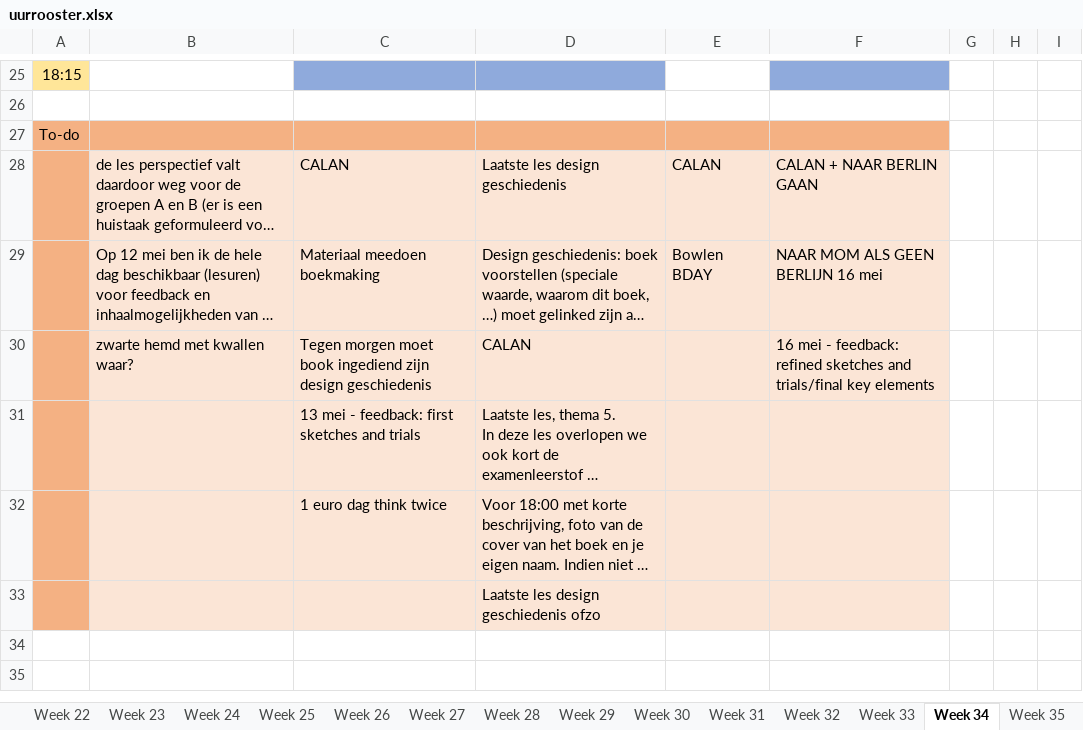
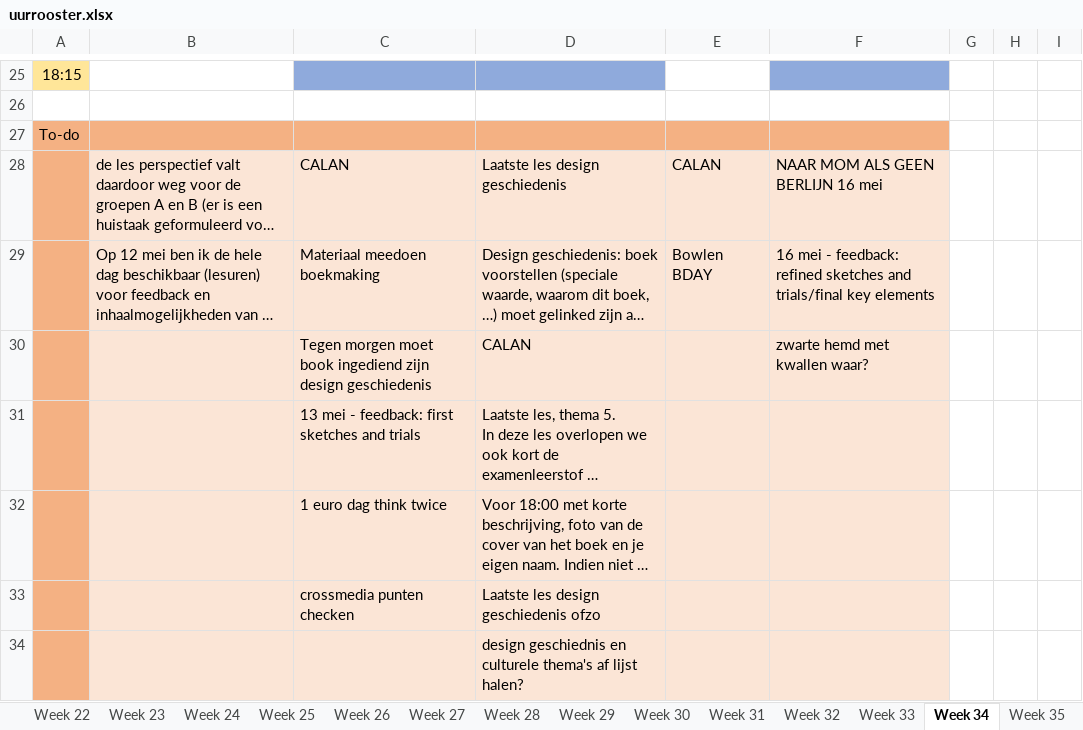
Before and after one commit to ninjahisser/LUCA-2, an Excel workbook: uurrooster.xlsx, sheet Week 34, drawn as a sheet; only a part is shown, gaps mark what is left out; long unchanged cells end in …; values as stored, in another font and other column widths than the file's, no borders; conditional formats not drawn; addresses are those after the commit; the diff names each change by its address in the sheet, - before the commit and + after, or states it on an @@ line.

Commit message:
Update uurrooster.xlsx

```diff
--- a/uurrooster.xlsx (sheet Week 34)
+++ b/uurrooster.xlsx (sheet Week 34)
-F28: CALAN + NAAR BERLIN GAAN
+F28: NAAR MOM ALS GEEN BERLIJN 16 mei
-F29: NAAR MOM ALS GEEN BERLIJN 16 mei
+F29: 16 mei - feedback: refined sketches and trials/final key elements
-B30: zwarte hemd met kwallen waar?
+B30: (empty)
-F30: 16 mei - feedback: refined sketches and trials/final key elements
+F30: zwarte hemd met kwallen waar?
+row 33:  |  | crossmedia punten checken | Laatste les design geschiedenis ofzo
-D34: Laatste les design geschiedenis ofzo
+D34: design geschiednis en culturele thema's af lijst halen?
```
Also changed, not shown: sheet Week 33.
